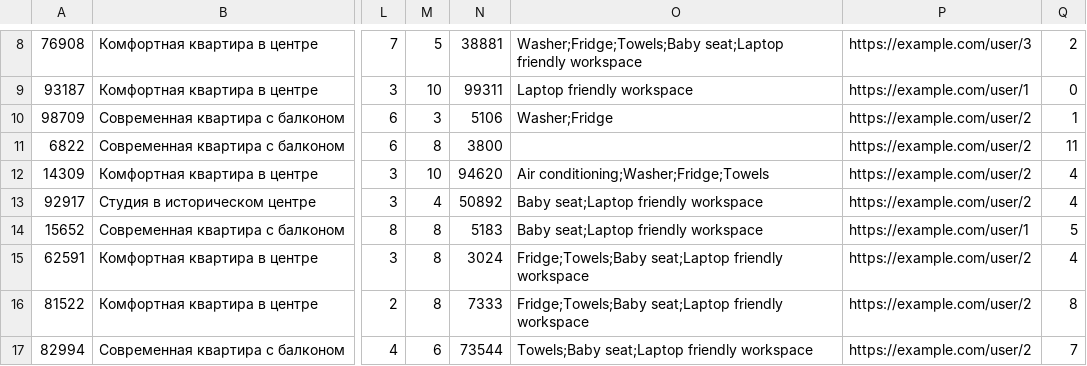
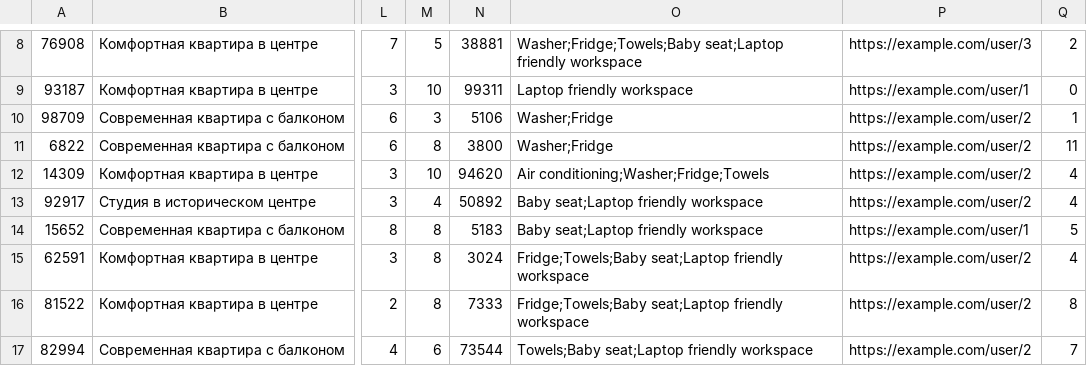
Before and after one commit to htmlacademy-nodejs-api/2467345-six-cities-8, a TSV file: mocks/new-data.tsv, drawn as a sheet; only a part is shown, gaps mark what is left out; the diff names each change by its address in the sheet, - before the commit and + after, or states it on an @@ line.

Commit message:
Подправил моки, добавил информацию goods

```diff
--- a/mocks/new-data.tsv
+++ b/mocks/new-data.tsv
-O11: (empty)
+O11: Washer;Fridge
```
